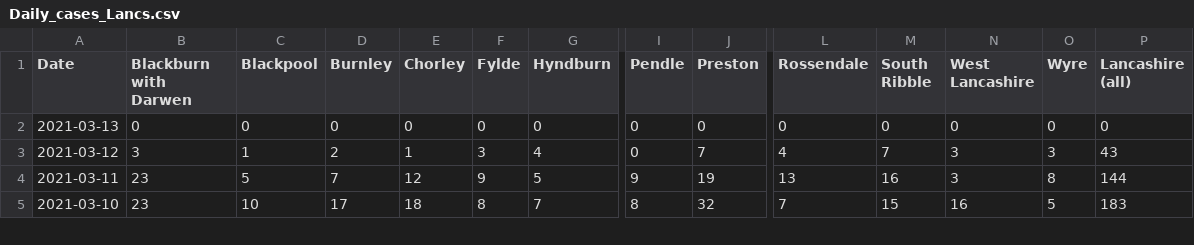
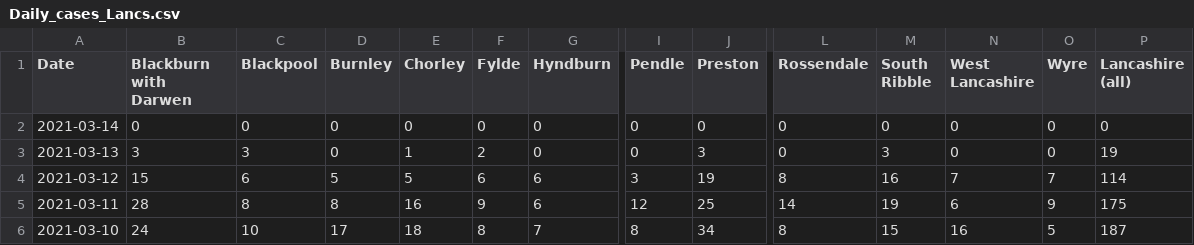
Before and after one commit to paumber/covid-data, a CSV file: Daily_cases_Lancs.csv, drawn as a sheet; only a part is shown, gaps mark what is left out; addresses are those after the commit; rows hold the shown columns only; the diff covers the shown part only; the diff names each change by its address in the sheet, - before the commit and + after, or states it on an @@ line.

Commit message:
Update Daily_cases_Lancs.csv

```diff
--- a/Daily_cases_Lancs.csv
+++ b/Daily_cases_Lancs.csv
-A2 (Date): 2021-03-13
+A2 (Date): 2021-03-14
+row 3: 2021-03-13 | 3 | 3 | 0 | 1 | 2 | 0 | 0 | 3 | 0 | 3 | 0 | 0 | 19
-B4 (Blackburn with Darwen): 3
+B4 (Blackburn with Darwen): 15
-C4 (Blackpool): 1
+C4 (Blackpool): 6
-D4 (Burnley): 2
+D4 (Burnley): 5
-E4 (Chorley): 1
+E4 (Chorley): 5
-F4 (Fylde): 3
+F4 (Fylde): 6
-G4 (Hyndburn): 4
+G4 (Hyndburn): 6
-I4 (Pendle): 0
+I4 (Pendle): 3
-J4 (Preston): 7
+J4 (Preston): 19
-L4 (Rossendale): 4
+L4 (Rossendale): 8
-M4 (South Ribble): 7
+M4 (South Ribble): 16
-N4 (West Lancashire): 3
+N4 (West Lancashire): 7
-O4 (Wyre): 3
+O4 (Wyre): 7
-P4 (Lancashire (all)): 43
+P4 (Lancashire (all)): 114
-B5 (Blackburn with Darwen): 23
+B5 (Blackburn with Darwen): 28
-C5 (Blackpool): 5
+C5 (Blackpool): 8
-D5 (Burnley): 7
+D5 (Burnley): 8
-E5 (Chorley): 12
+E5 (Chorley): 16
-G5 (Hyndburn): 5
+G5 (Hyndburn): 6
-I5 (Pendle): 9
+I5 (Pendle): 12
-J5 (Preston): 19
+J5 (Preston): 25
-L5 (Rossendale): 13
+L5 (Rossendale): 14
-M5 (South Ribble): 16
+M5 (South Ribble): 19
-N5 (West Lancashire): 3
+N5 (West Lancashire): 6
-O5 (Wyre): 8
+O5 (Wyre): 9
-P5 (Lancashire (all)): 144
+P5 (Lancashire (all)): 175
-B6 (Blackburn with Darwen): 23
+B6 (Blackburn with Darwen): 24
-J6 (Preston): 32
+J6 (Preston): 34
-L6 (Rossendale): 7
+L6 (Rossendale): 8
-P6 (Lancashire (all)): 183
+P6 (Lancashire (all)): 187
```
Also changed, not shown: 47 edited cells elsewhere in this file.
